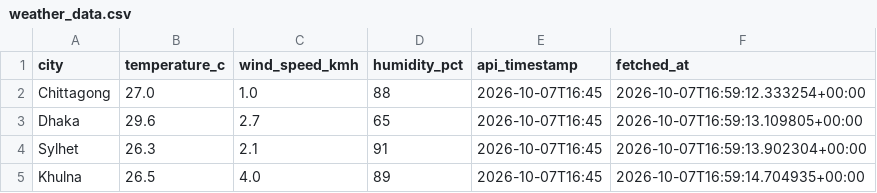
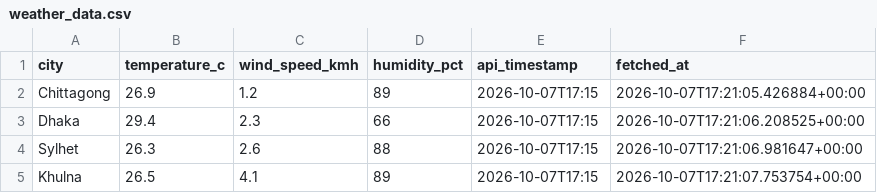
Before and after one commit to moin77/api-to-csv, a CSV file: weather_data.csv, drawn as a sheet.

```diff
--- a/weather_data.csv
+++ b/weather_data.csv
@@ -1,5 +1,5 @@
 city,temperature_c,wind_speed_kmh,humidity_pct,api_timestamp,fetched_at
-Chittagong,27.0,1.0,88,2026-10-07T16:45,2026-10-07T16:59:12.333254+00:00
-Dhaka,29.6,2.7,65,2026-10-07T16:45,2026-10-07T16:59:13.109805+00:00
-Sylhet,26.3,2.1,91,2026-10-07T16:45,2026-10-07T16:59:13.902304+00:00
-Khulna,26.5,4.0,89,2026-10-07T16:45,2026-10-07T16:59:14.704935+00:00
+Chittagong,26.9,1.2,89,2026-10-07T17:15,2026-10-07T17:21:05.426884+00:00
+Dhaka,29.4,2.3,66,2026-10-07T17:15,2026-10-07T17:21:06.208525+00:00
+Sylhet,26.3,2.6,88,2026-10-07T17:15,2026-10-07T17:21:06.981647+00:00
+Khulna,26.5,4.1,89,2026-10-07T17:15,2026-10-07T17:21:07.753754+00:00
```
Also changed, not shown: 3 other files.
